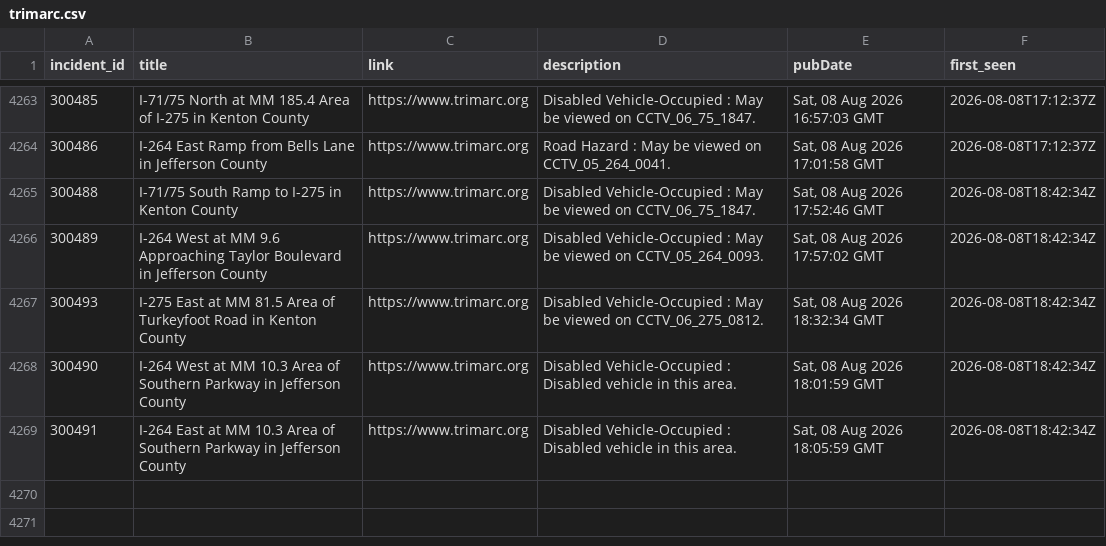
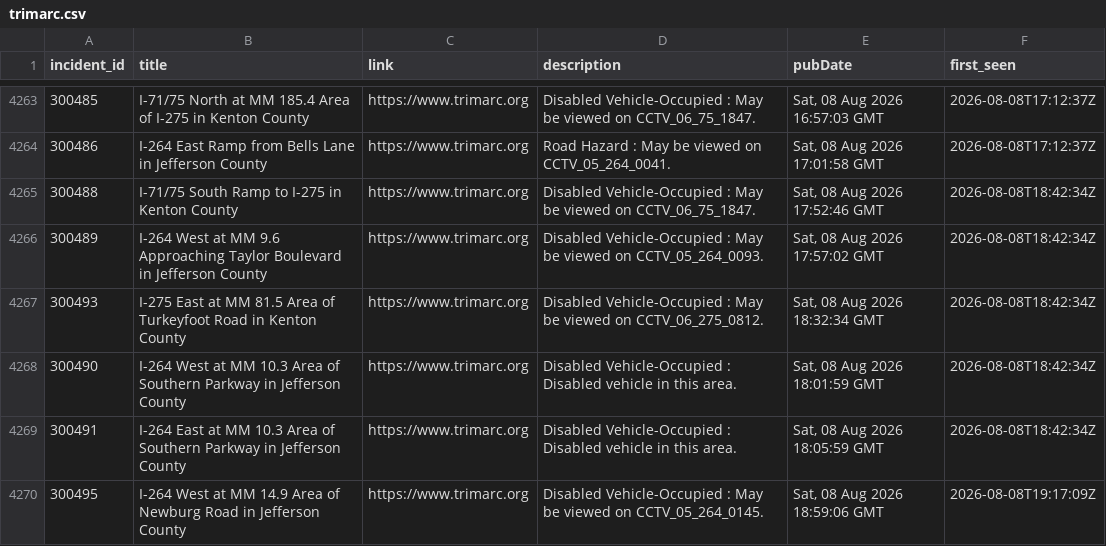
Before and after one commit to markschaver/TRIMARC, a CSV file: data/trimarc.csv, drawn as a sheet; only a part is shown, gaps mark what is left out.

```diff
--- a/data/trimarc.csv
+++ b/data/trimarc.csv
@@ -4269 +4269,2 @@ incident_id,title,link,description,pubDate,first_seen
 300491,I-264 East at MM 10.3 Area of Southern Parkway in Jefferson County,https://www.trimarc.org,Disabled Vehicle-Occupied : Disabled vehicle in this area.,"Sat, 08 Aug 2026 18:05:59 GMT",2026-08-08T18:42:34Z
+300495,I-264 West at MM 14.9 Area of Newburg Road in Jefferson County,https://www.trimarc.org,Disabled Vehicle-Occupied : May be viewed on CCTV_05_264_0145.,"Sat, 08 Aug 2026 18:59:06 GMT",2026-08-08T19:17:09Z
```
Also changed, not shown: 2 other files.
